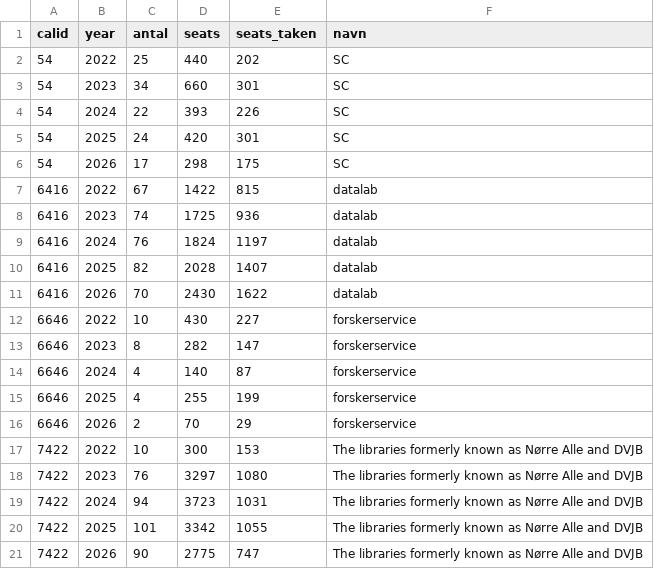
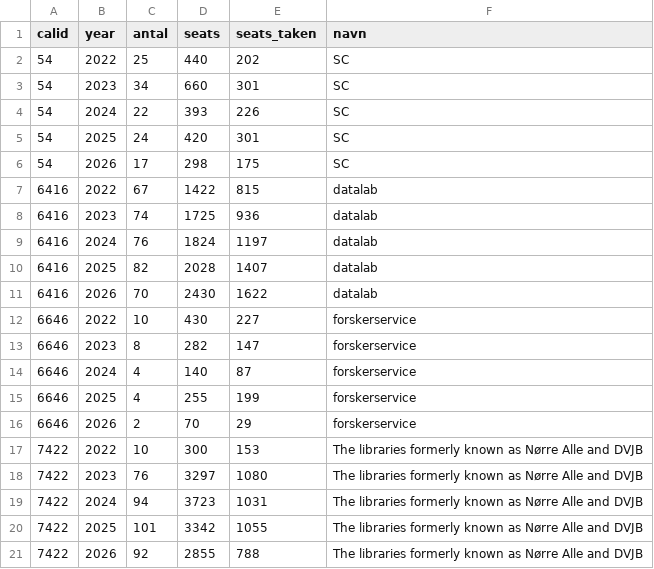
Before and after one commit to KUBDatalab/kursus_data, a CSV file: data/summeret_alle_kursuskalendere.csv, drawn as a sheet.

```diff
--- a/data/summeret_alle_kursuskalendere.csv
+++ b/data/summeret_alle_kursuskalendere.csv
@@ -20,2 +20,2 @@ calid;year;antal;seats;seats_taken;navn
 7422;2025;101;3342;1055;The libraries formerly known as Nørre Alle and DVJB
-7422;2026;90;2775;747;The libraries formerly known as Nørre Alle and DVJB
+7422;2026;92;2855;788;The libraries formerly known as Nørre Alle and DVJB
```
